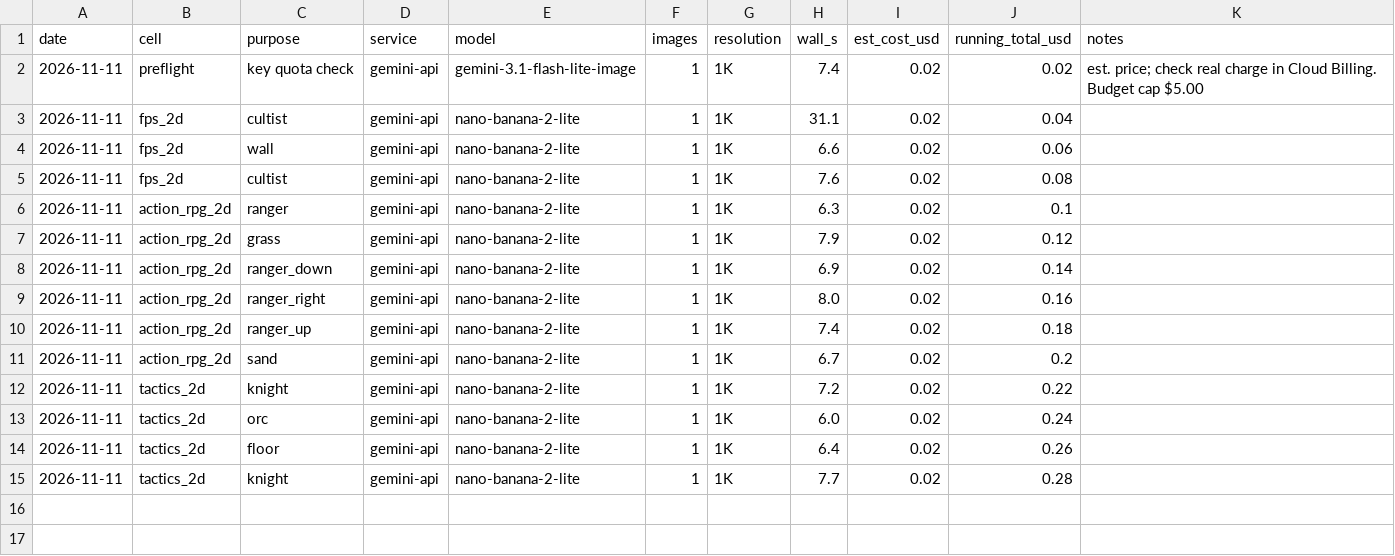
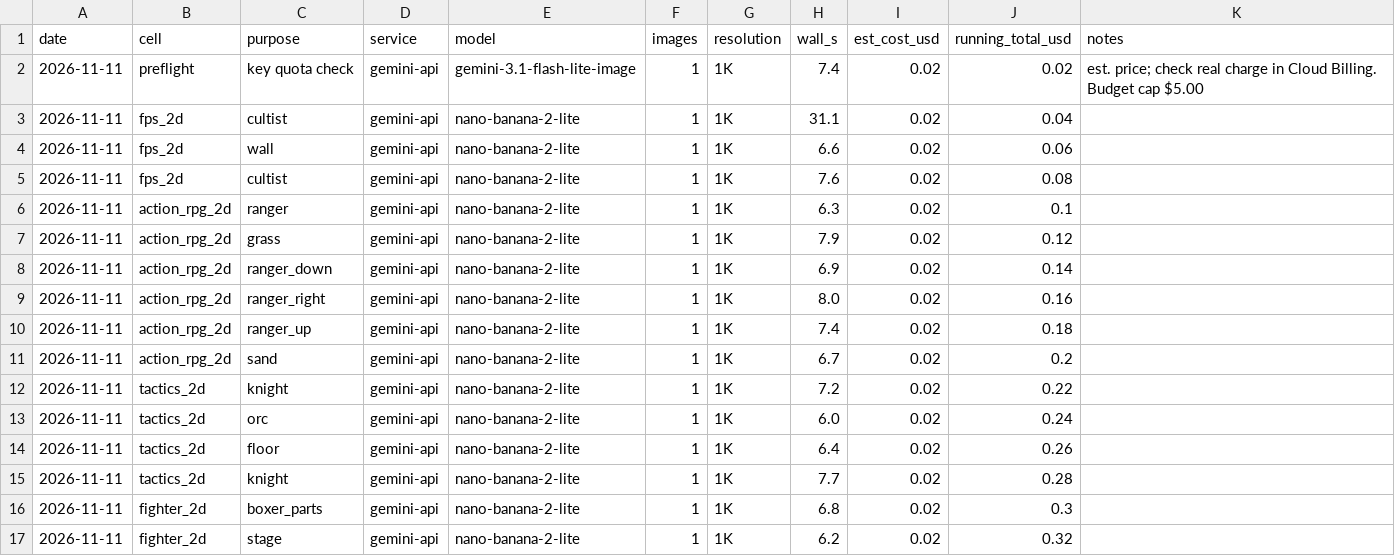
Before and after one commit to sphilius/game-dev-starter-kit, a CSV file: godot/art_tests/logs/spend_log.csv, drawn as a sheet.

```diff
--- a/godot/art_tests/logs/spend_log.csv
+++ b/godot/art_tests/logs/spend_log.csv
@@ -15 +15,3 @@ date,cell,purpose,service,model,images,resolution,wall_s,est_cost_usd,running_to
 2026-11-11,tactics_2d,knight,gemini-api,nano-banana-2-lite,1,1K,7.7,0.02,0.28,
+2026-11-11,fighter_2d,boxer_parts,gemini-api,nano-banana-2-lite,1,1K,6.8,0.02,0.3,
+2026-11-11,fighter_2d,stage,gemini-api,nano-banana-2-lite,1,1K,6.2,0.02,0.32,
```
Also changed, not shown: 30 other files.
